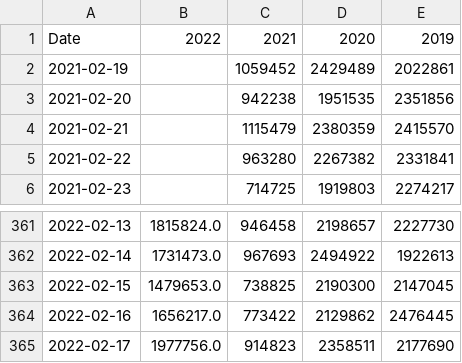
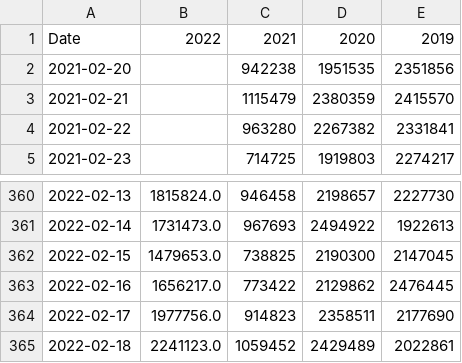
Before and after one commit to bbgatch/bbgatch.github.io, a CSV file: projects/tsa/tsa-orig.csv, drawn as a sheet; only a part is shown, gaps mark what is left out.

```diff
--- a/projects/tsa/tsa-orig.csv
+++ b/projects/tsa/tsa-orig.csv
@@ -1,3 +1,2 @@
 Date,2022,2021,2020,2019
-2021-02-19,,1059452,2429489,2022861
 2021-02-20,,942238,1951535,2351856
@@ -365 +364,2 @@ Date,2022,2021,2020,2019
 2022-02-17,1977756.0,914823,2358511,2177690
+2022-02-18,2241123.0,1059452,2429489,2022861
```
Also changed, not shown: 18 other files.
